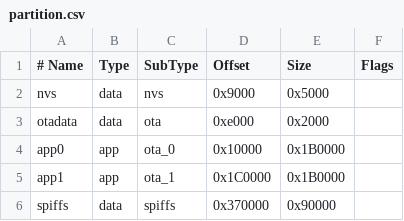
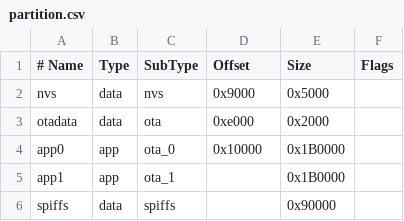
Before and after one commit to lightseraph/NixieClock, a CSV file: partition.csv, drawn as a sheet.

```diff
--- a/partition.csv
+++ b/partition.csv
@@ -4,3 +4,3 @@ otadata,  data, ota,     0xe000,  0x2000,
 app0,     app,  ota_0,   0x10000, 0x1B0000,
-app1,     app,  ota_1,   0x1C0000,0x1B0000,
-spiffs,   data, spiffs,  0x370000,0x90000,
+app1,     app,  ota_1,   ,        0x1B0000,
+spiffs,   data, spiffs,  ,        0x90000,
```
Also changed, not shown: 3 other files.
